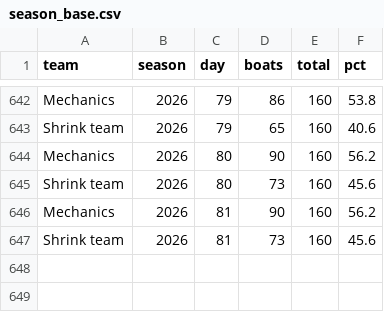
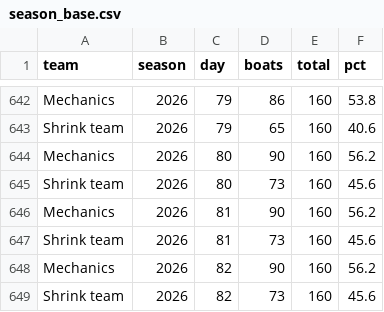
Before and after one commit to loumcp/crew-board, a CSV file: automation/state/season_base.csv, drawn as a sheet; only a part is shown, gaps mark what is left out; the diff names each change by its address in the sheet, - before the commit and + after, or states it on an @@ line.

```diff
--- a/automation/state/season_base.csv
+++ b/automation/state/season_base.csv
+row 648: Mechanics | 2026 | 82 | 90 | 160 | 56.2
+row 649: Shrink team | 2026 | 82 | 73 | 160 | 45.6
```
Also changed, not shown: data/kpis.csv, data/season.csv, 5 other files.
